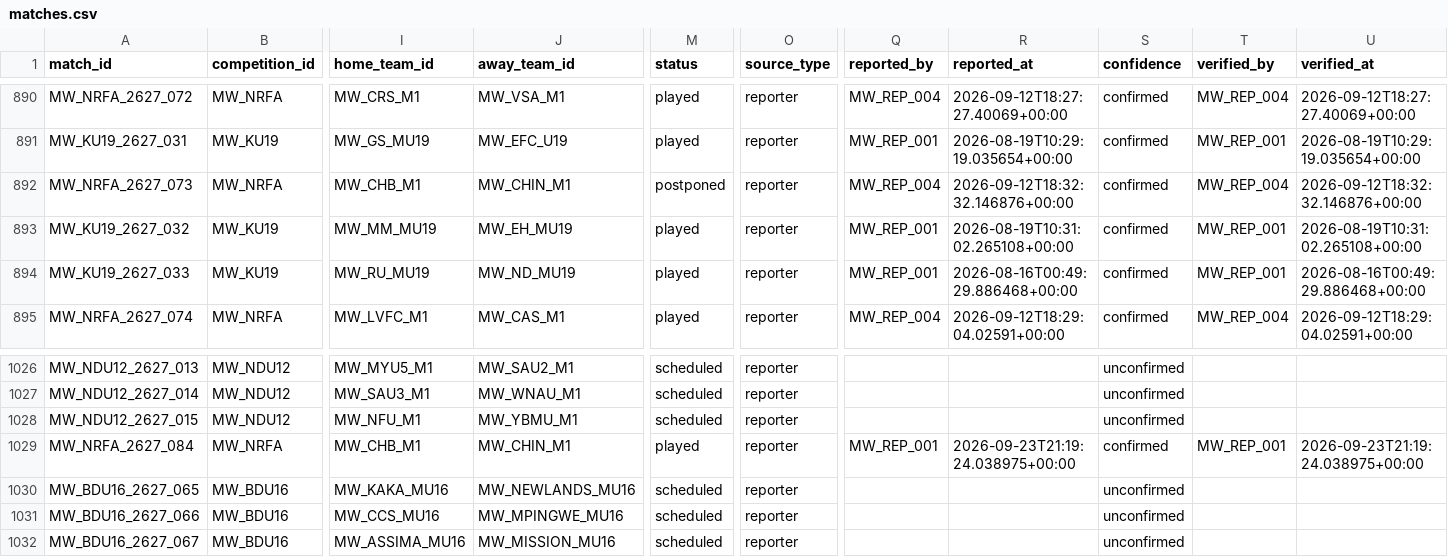
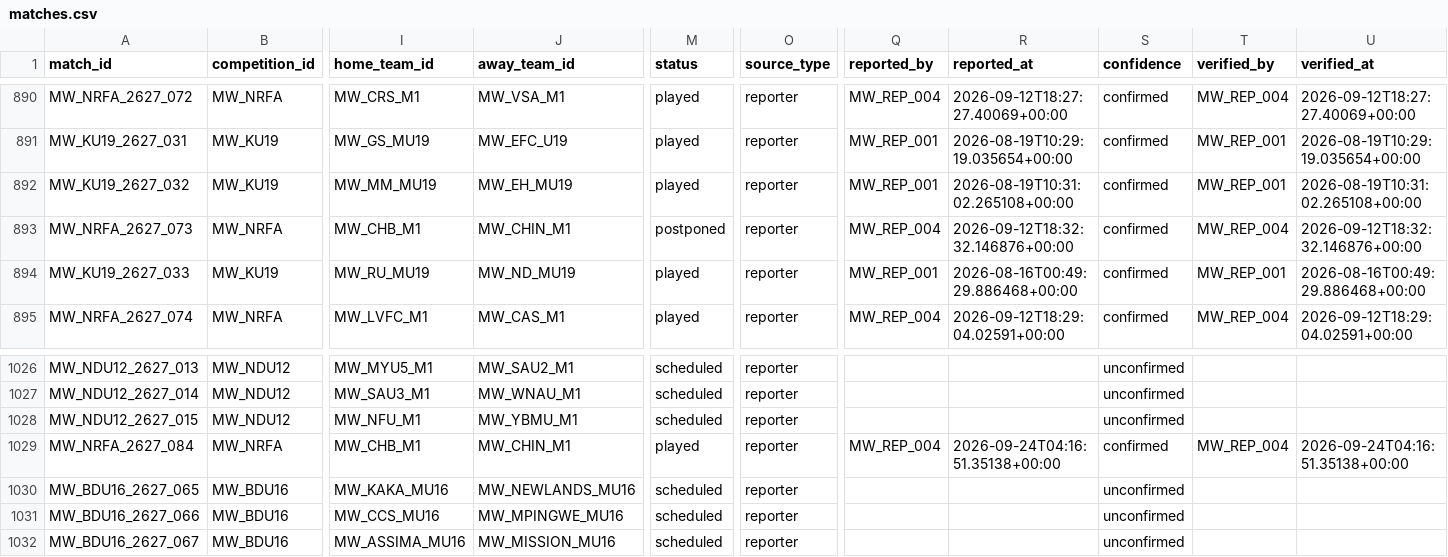
Before and after one commit to theboban5/fb-mw, a CSV file: data/canonical/matches.csv, drawn as a sheet; only a part is shown, gaps mark what is left out; removed rows and columns are numbered as before the commit, all else as after; rows hold the shown columns only; the diff names each change by its address in the sheet, - before the commit and + after, or states it on an @@ line.

```diff
--- a/data/canonical/matches.csv
+++ b/data/canonical/matches.csv
-row 892: MW_NRFA_2627_073 | MW_NRFA | MW_CHB_M1 | MW_CHIN_M1 | postponed | reporter | MW_REP_004 | 2026-09-12T18:32:32.146876+00:00 | confirmed | MW_REP_004 | 2026-09-12T18:32:32.146876+00:00
+row 893: MW_NRFA_2627_073 | MW_NRFA | MW_CHB_M1 | MW_CHIN_M1 | postponed | reporter | MW_REP_004 | 2026-09-12T18:32:32.146876+00:00 | confirmed | MW_REP_004 | 2026-09-12T18:32:32.146876+00:00
-Q1029 (reported_by): MW_REP_001
+Q1029 (reported_by): MW_REP_004
-R1029 (reported_at): 2026-09-23T21:19:24.038975+00:00
+R1029 (reported_at): 2026-09-24T04:16:51.35138+00:00
-T1029 (verified_by): MW_REP_001
+T1029 (verified_by): MW_REP_004
-U1029 (verified_at): 2026-09-23T21:19:24.038975+00:00
+U1029 (verified_at): 2026-09-24T04:16:51.35138+00:00
```
